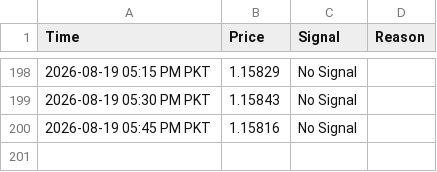
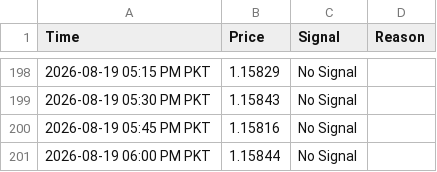
Before and after one commit to syed17wali/Aqua-Signal-Bot, a CSV file: signal_history.csv, drawn as a sheet; only a part is shown, gaps mark what is left out; the diff names each change by its address in the sheet, - before the commit and + after, or states it on an @@ line.

Commit message:
Update signal history

```diff
--- a/signal_history.csv
+++ b/signal_history.csv
+row 201: 2026-08-19 06:00 PM PKT | 1.15844 | No Signal
```
